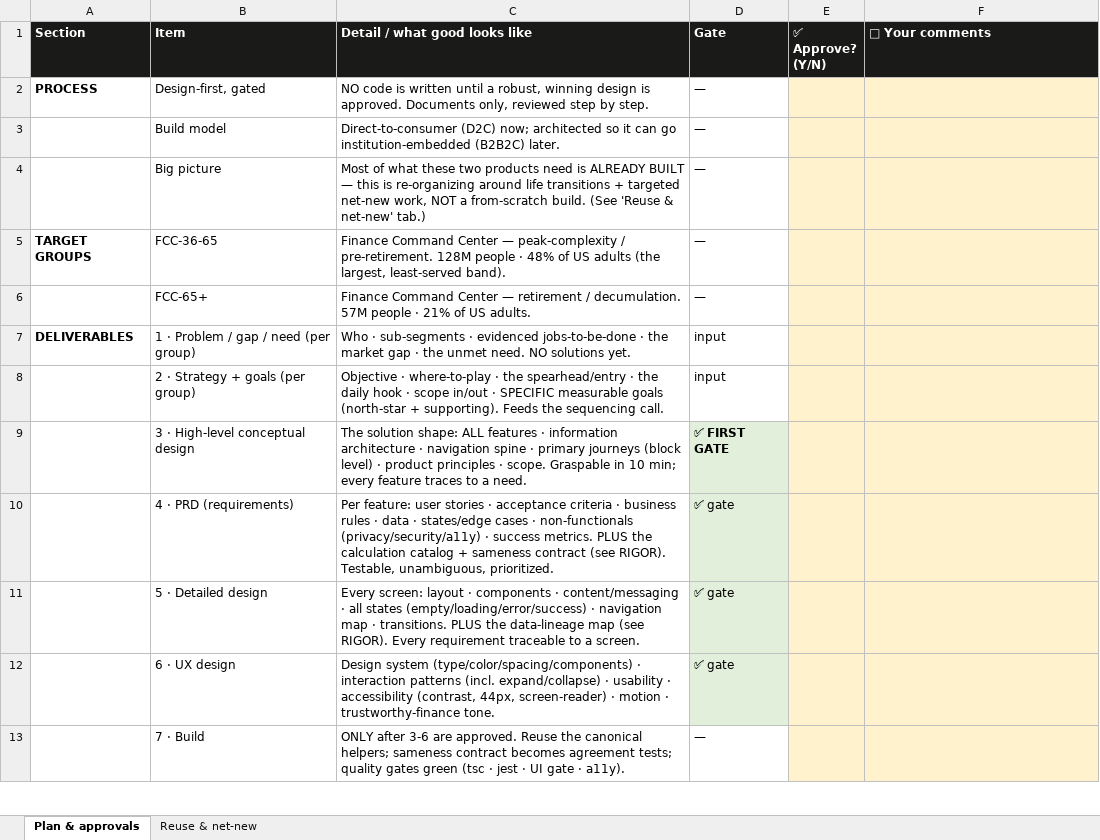
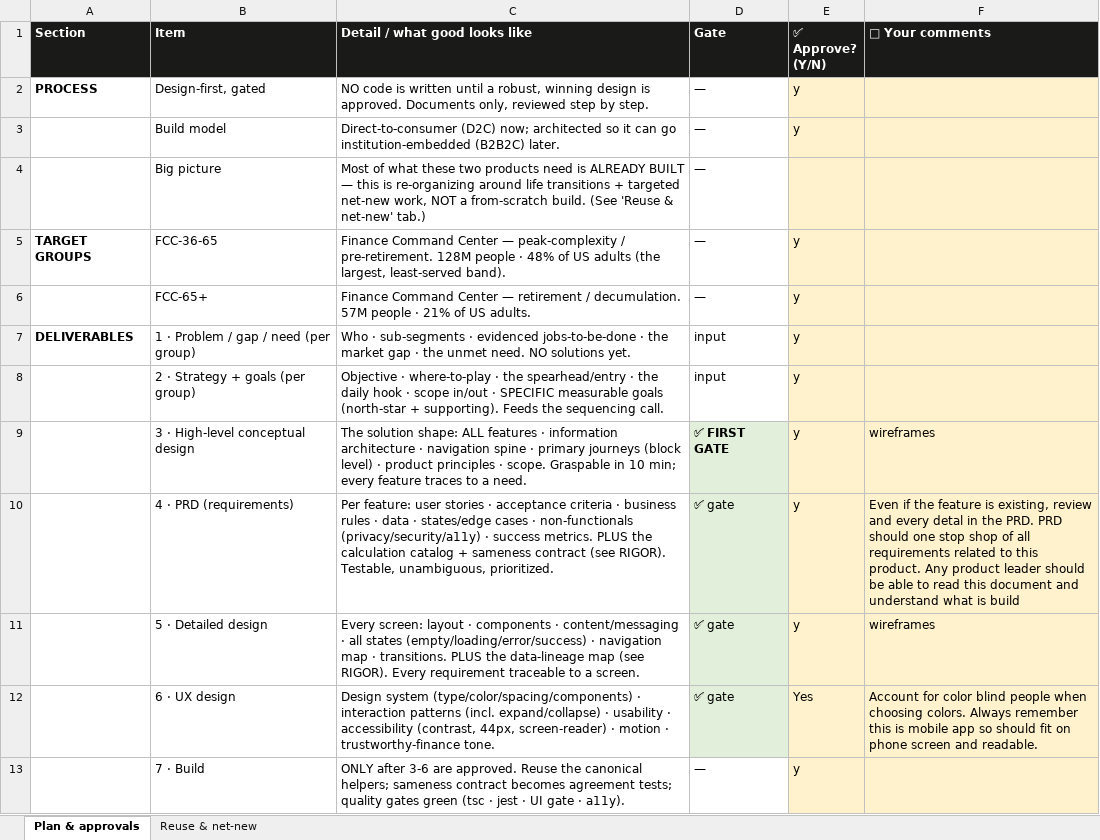
Before and after one commit to Finwise-io/finwise, an Excel workbook: docs/FCC-design-process-plan-v1.0-2026-06-29.xlsx, sheet Plan & approvals, drawn as a sheet; only a part is shown; values as stored, in another font and other column widths than the file's, no borders; the diff covers the shown part only; the diff names each change by its address in the sheet, - before the commit and + after, or states it on an @@ line.

```diff
--- a/docs/FCC-design-process-plan-v1.0-2026-06-29.xlsx (sheet Plan & approvals)
+++ b/docs/FCC-design-process-plan-v1.0-2026-06-29.xlsx (sheet Plan & approvals)
-E2:E3 (✅ Approve? (Y/N)): (empty)
+E2:E3 (✅ Approve? (Y/N)): y
-E5:E11 (✅ Approve? (Y/N)): (empty)
+E5:E11 (✅ Approve? (Y/N)): y
-F9 (💬 Your comments): (empty)
+F9 (💬 Your comments): wireframes
-F10 (💬 Your comments): (empty)
+F10 (💬 Your comments): Even if the feature is existing, review and every detal in the PRD. PRD should one stop shop of all requirements related to this product. Any product leader should be able to read this document and understand what is build
-F11 (💬 Your comments): (empty)
+F11 (💬 Your comments): wireframes
-E12 (✅ Approve? (Y/N)): (empty)
+E12 (✅ Approve? (Y/N)): Yes
-F12 (💬 Your comments): (empty)
+F12 (💬 Your comments): Account for color blind people when choosing colors. Always remember this is mobile app so should fit on phone screen and readable.
-E13 (✅ Approve? (Y/N)): (empty)
+E13 (✅ Approve? (Y/N)): y
```
Also changed, not shown: 13 edited cells elsewhere in this sheet, 6 other files.
